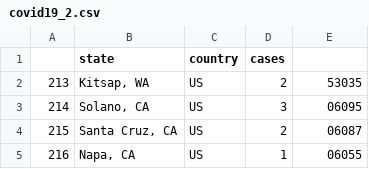
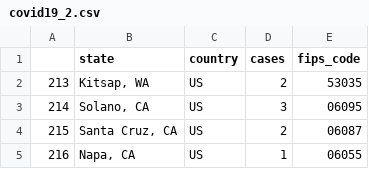
Before and after one commit to Dreamsh0t/FIPS, a CSV file: covid19_2.csv, drawn as a sheet; only a part is shown.

Commit message:
Update covid19_2.csv

```diff
--- a/covid19_2.csv
+++ b/covid19_2.csv
@@ -1,2 +1,2 @@
-,state,country,cases,
+,state,country,cases,fips_code
 213,"Kitsap, WA",US,2,53035
```
